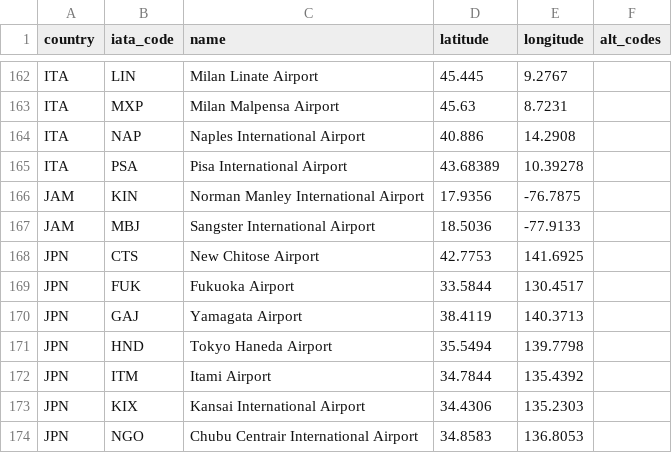
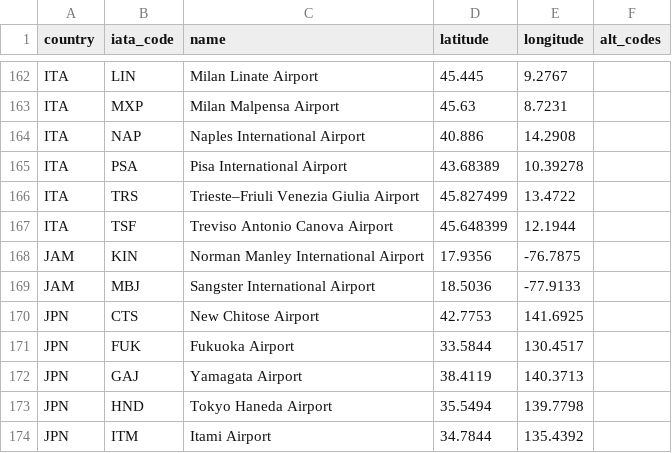
Before and after one commit to TravelMapping/AirportData, a CSV file: air/data/airports.csv, drawn as a sheet; only a part is shown, gaps mark what is left out; the shorter side is filled out with more unchanged rows; the diff names each change by its address in the sheet, - before the commit and + after, or states it on an @@ line.

```diff
--- a/air/data/airports.csv
+++ b/air/data/airports.csv
+row 166: ITA | TRS | Trieste–Friuli Venezia Giulia Airport | 45.827499 | 13.4722
+row 167: ITA | TSF | Treviso Antonio Canova Airport | 45.648399 | 12.1944
```
